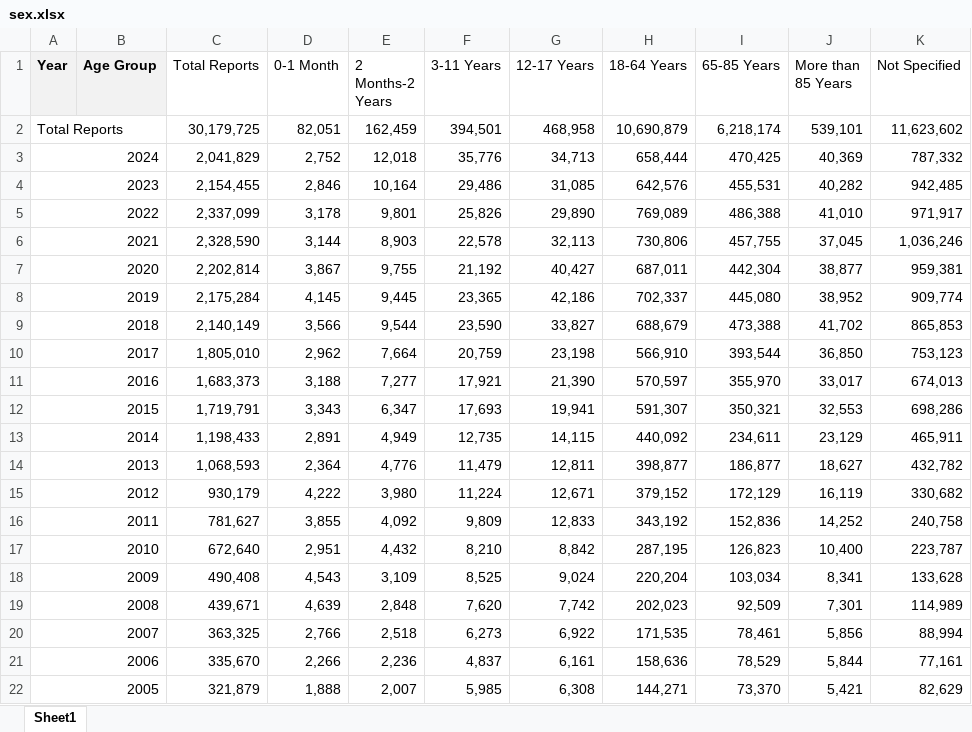
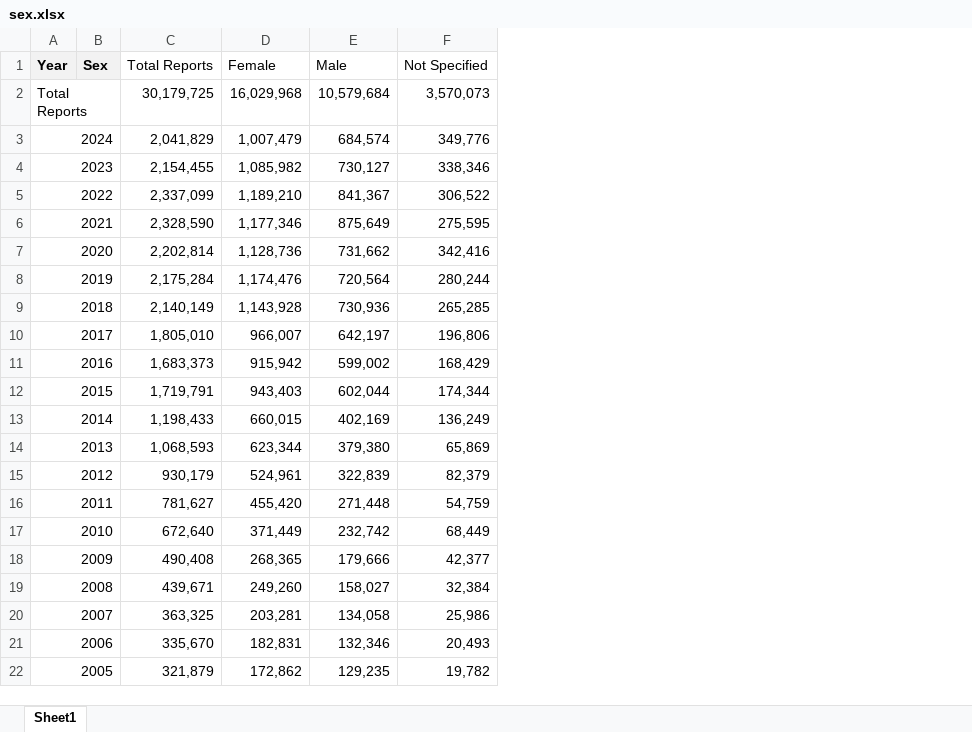
Before and after one commit to akhapwoyaco/shiny-tiny-hackathon, an Excel workbook: data/sex.xlsx, sheet Sheet1, drawn as a sheet; only a part is shown; values as stored, in another font and other column widths than the file's, no borders; removed rows and columns are numbered as before the commit, all else as after; the diff covers the shown part only; the diff names each change by its address in the sheet, - before the commit and + after, or states it on an @@ line.

Commit message:
Some Update to all modules and data viz

```diff
--- a/data/sex.xlsx (sheet Sheet1)
+++ b/data/sex.xlsx (sheet Sheet1)
-column B (Age Group), empty
+column B (Sex), empty
-column D (0-1 Month), rows 2-22: 82,051 | 2,752 | 2,846 | 3,178 | 3,144 | 3,867 | 4,145 | 3,566 | 2,962 | 3,188 | 3,343 | 2,891 | 2,364 | 4,222 | 3,855 | 2,951 | 4,543 | 4,639 | 2,766 | 2,266 | 1,888
-column E (2 Months-2 Years), rows 2-22: 162,459 | 12,018 | 10,164 | 9,801 | 8,903 | 9,755 | 9,445 | 9,544 | 7,664 | 7,277 | 6,347 | 4,949 | 4,776 | 3,980 | 4,092 | 4,432 | 3,109 | 2,848 | 2,518 | 2,236 | 2,007
-column F (3-11 Years), rows 2-22: 394,501 | 35,776 | 29,486 | 25,826 | 22,578 | 21,192 | 23,365 | 23,590 | 20,759 | 17,921 | 17,693 | 12,735 | 11,479 | 11,224 | 9,809 | 8,210 | 8,525 | 7,620 | 6,273 | 4,837 | 5,985
-column G (12-17 Years), rows 2-22: 468,958 | 34,713 | 31,085 | 29,890 | 32,113 | 40,427 | 42,186 | 33,827 | 23,198 | 21,390 | 19,941 | 14,115 | 12,811 | 12,671 | 12,833 | 8,842 | 9,024 | 7,742 | 6,922 | 6,161 | 6,308
-column H (18-64 Years), rows 2-22: 10,690,879 | 658,444 | 642,576 | 769,089 | 730,806 | 687,011 | 702,337 | 688,679 | 566,910 | 570,597 | 591,307 | 440,092 | 398,877 | 379,152 | 343,192 | 287,195 | 220,204 | 202,023 | 171,535 | 158,636 | 144,271
-column I (65-85 Years), rows 2-22: 6,218,174 | 470,425 | 455,531 | 486,388 | 457,755 | 442,304 | 445,080 | 473,388 | 393,544 | 355,970 | 350,321 | 234,611 | 186,877 | 172,129 | 152,836 | 126,823 | 103,034 | 92,509 | 78,461 | 78,529 | 73,370
-column J (More than 85 Years), rows 2-22: 539,101 | 40,369 | 40,282 | 41,010 | 37,045 | 38,877 | 38,952 | 41,702 | 36,850 | 33,017 | 32,553 | 23,129 | 18,627 | 16,119 | 14,252 | 10,400 | 8,341 | 7,301 | 5,856 | 5,844 | 5,421
+column D (Female), rows 2-22: 16,029,968 | 1,007,479 | 1,085,982 | 1,189,210 | 1,177,346 | 1,128,736 | 1,174,476 | 1,143,928 | 966,007 | 915,942 | 943,403 | 660,015 | 623,344 | 524,961 | 455,420 | 371,449 | 268,365 | 249,260 | 203,281 | 182,831 | 172,862
+column E (Male), rows 2-22: 10,579,684 | 684,574 | 730,127 | 841,367 | 875,649 | 731,662 | 720,564 | 730,936 | 642,197 | 599,002 | 602,044 | 402,169 | 379,380 | 322,839 | 271,448 | 232,742 | 179,666 | 158,027 | 134,058 | 132,346 | 129,235
-F2 (Not Specified): 11,623,602
+F2 (Not Specified): 3,570,073
-F3 (Not Specified): 787,332
+F3 (Not Specified): 349,776
-F4 (Not Specified): 942,485
+F4 (Not Specified): 338,346
-F5 (Not Specified): 971,917
+F5 (Not Specified): 306,522
-F6 (Not Specified): 1,036,246
+F6 (Not Specified): 275,595
-F7 (Not Specified): 959,381
+F7 (Not Specified): 342,416
-F8 (Not Specified): 909,774
+F8 (Not Specified): 280,244
-F9 (Not Specified): 865,853
+F9 (Not Specified): 265,285
-F10 (Not Specified): 753,123
+F10 (Not Specified): 196,806
-F11 (Not Specified): 674,013
+F11 (Not Specified): 168,429
-F12 (Not Specified): 698,286
+F12 (Not Specified): 174,344
-F13 (Not Specified): 465,911
+F13 (Not Specified): 136,249
-F14 (Not Specified): 432,782
+F14 (Not Specified): 65,869
-F15 (Not Specified): 330,682
+F15 (Not Specified): 82,379
-F16 (Not Specified): 240,758
+F16 (Not Specified): 54,759
-F17 (Not Specified): 223,787
+F17 (Not Specified): 68,449
-F18 (Not Specified): 133,628
+F18 (Not Specified): 42,377
-F19 (Not Specified): 114,989
+F19 (Not Specified): 32,384
-F20 (Not Specified): 88,994
+F20 (Not Specified): 25,986
-F21 (Not Specified): 77,161
+F21 (Not Specified): 20,493
-F22 (Not Specified): 82,629
+F22 (Not Specified): 19,782
```
Also changed, not shown: 37 edited cells elsewhere in this sheet, 7 other files.
